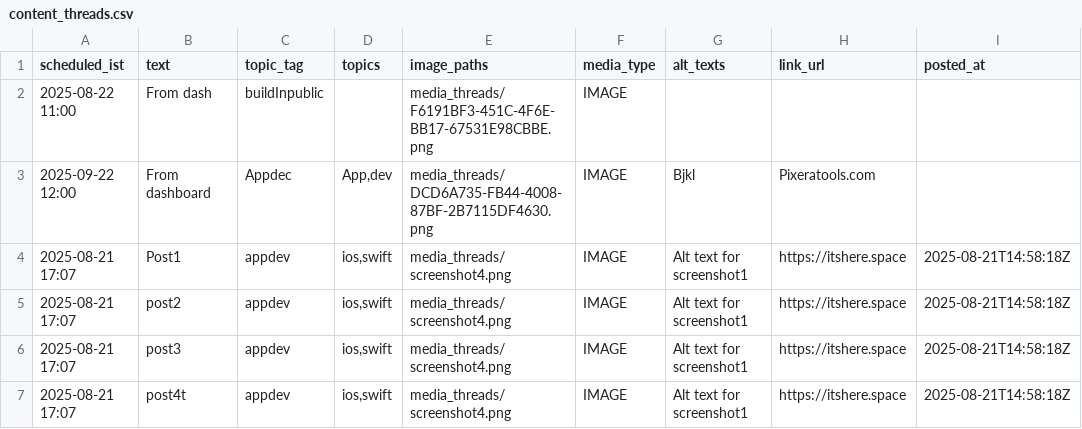
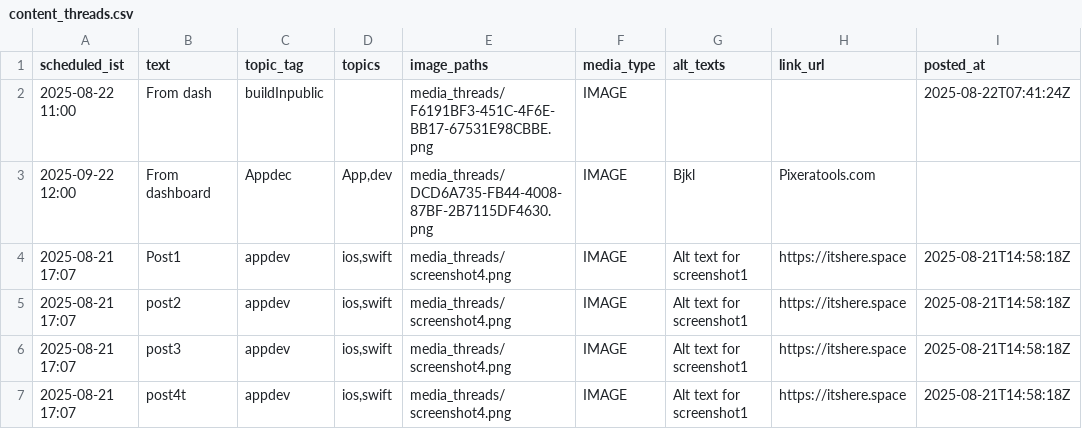
Before and after one commit to swi-parth-ft/instaMedia, a CSV file: content_threads.csv, drawn as a sheet; the diff names each change by its address in the sheet, - before the commit and + after, or states it on an @@ line.

Commit message:
Threads: update queue after post

```diff
--- a/content_threads.csv
+++ b/content_threads.csv
-I2 (posted_at): (empty)
+I2 (posted_at): 2025-08-22T07:41:24Z
```
